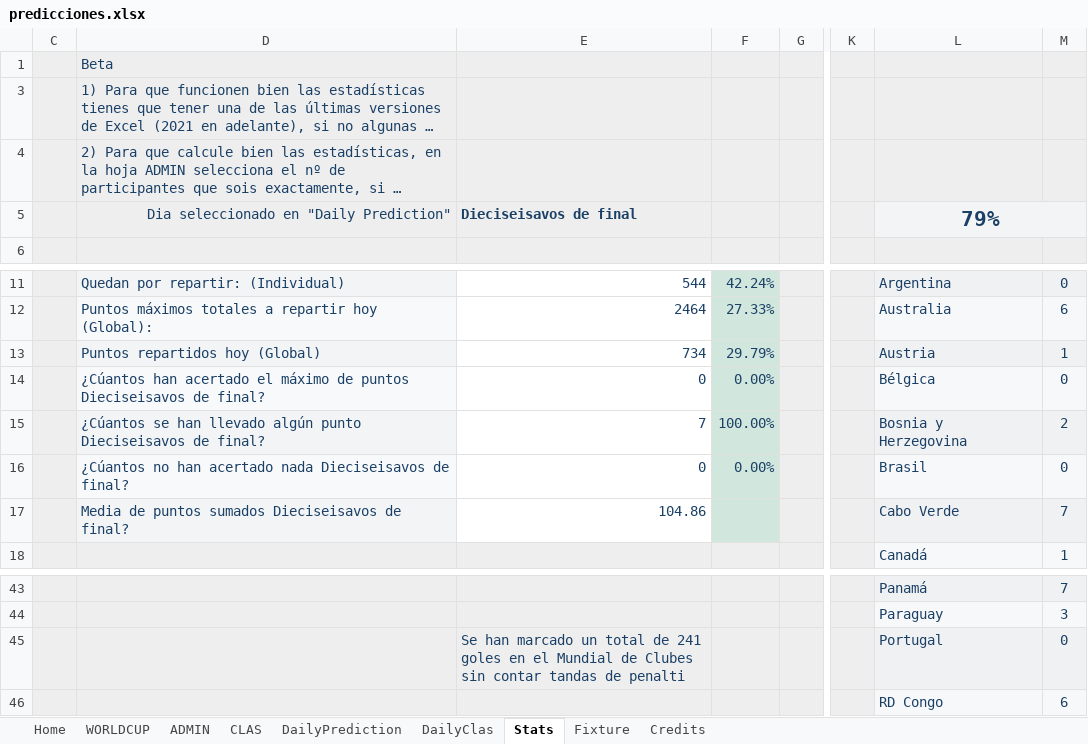
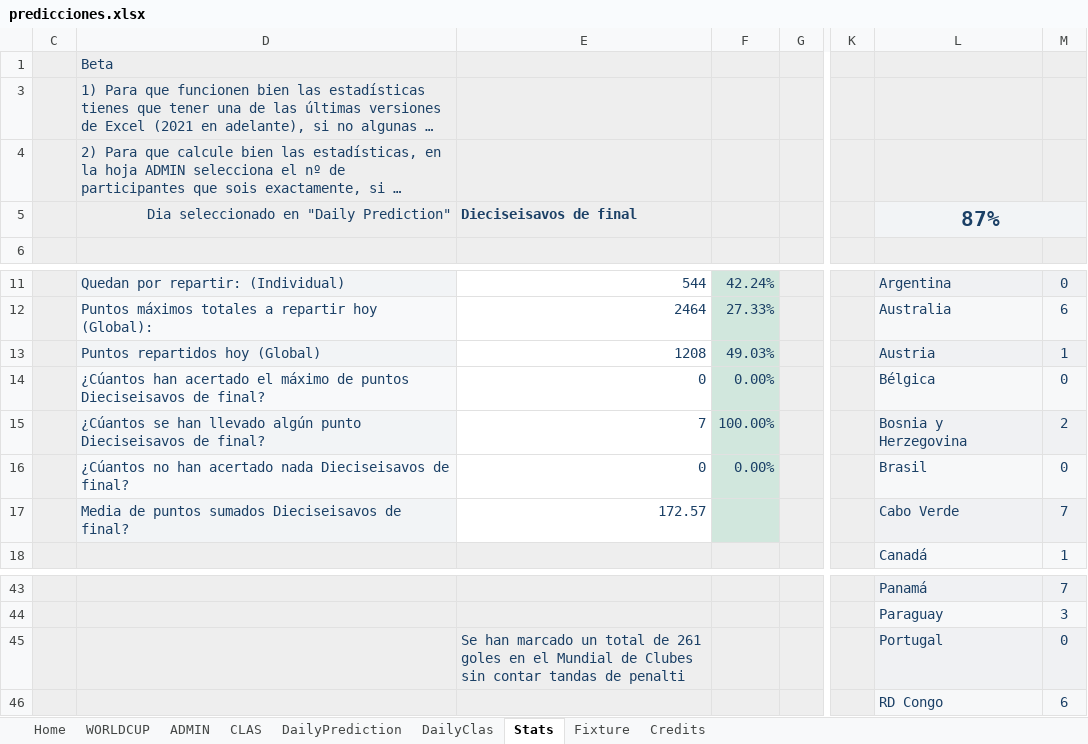
Before and after one commit to luis-dpm/Porra-mundial-2026, an Excel workbook: source/predicciones.xlsx, sheet Stats, drawn as a sheet; only a part is shown, gaps mark what is left out; long unchanged cells end in …; values as stored, in another font and other column widths than the file's, no borders; charts and pictures and conditional formats not drawn; the diff names each change by its address in the sheet, - before the commit and + after, or states it on an @@ line.

```diff
--- a/source/predicciones.xlsx (sheet Stats)
+++ b/source/predicciones.xlsx (sheet Stats)
-L5: 79%
+L5: 87%
-E13: 734
+E13: 1208
-F13: 29.79%
+F13: 49.03%
-E17: 104.86
+E17: 172.57
-E45: …total de 241 goles en…
+E45: …total de 261 goles en…
```
Also changed, not shown: sheet ADMIN, sheet DailyClas, sheet CLAS, sheet WORLDCUP, sheet Fixture, sheet DailyPrediction, 1 more sheet, formulas that keep their value, hidden cells, charts or pictures.
